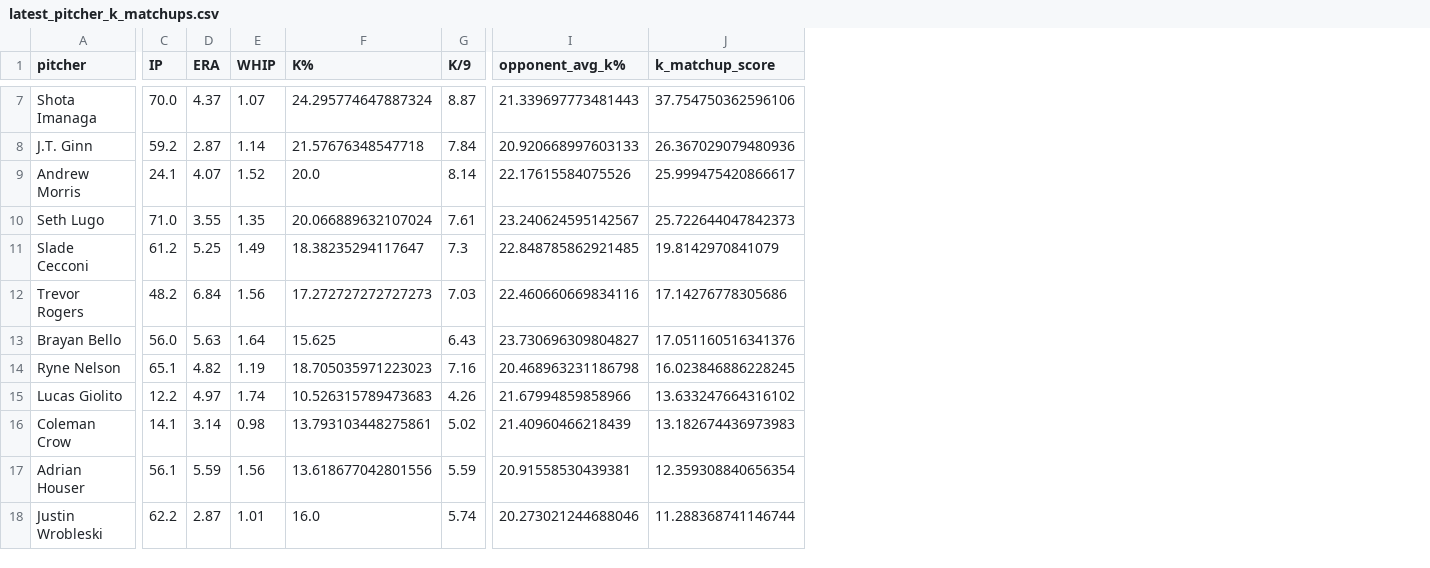
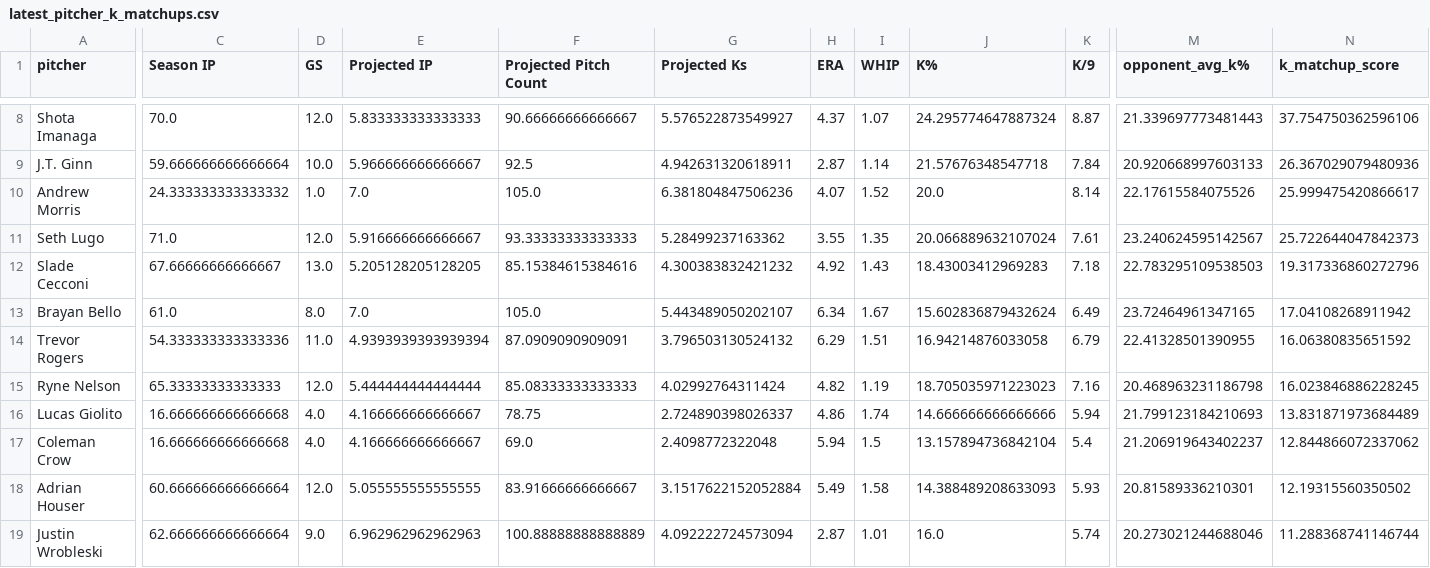
Before and after one commit to zmserrano115/MLB, a CSV file: data/precomputed/latest_pitcher_k_matchups.csv, drawn as a sheet; only a part is shown, gaps mark what is left out; removed rows and columns are numbered as before the commit, all else as after; rows hold the shown columns only; the diff covers the shown part only; the diff names each change by its address in the sheet, - before the commit and + after, or states it on an @@ line.

```diff
--- a/data/precomputed/latest_pitcher_k_matchups.csv
+++ b/data/precomputed/latest_pitcher_k_matchups.csv
-column C (IP), rows 7-11: 70.0 | 59.2 | 24.1 | 71.0 | 61.2; rows 13-18: 56.0 | 65.1 | 12.2 | 14.1 | 56.1 | 62.2
+column C (Season IP), rows 8-13: 70.0 | 59.666666666666664 | 24.333333333333332 | 71.0 | 67.66666666666667 | 61.0; rows 15-19: 65.33333333333333 | 16.666666666666668 | 16.666666666666668 | 60.666666666666664 | 62.666666666666664
+column D (GS), rows 8-13: 12.0 | 10.0 | 1.0 | 12.0 | 13.0 | 8.0; rows 15-19: 12.0 | 4.0 | 4.0 | 12.0 | 9.0
+column E (Projected IP), rows 8-13: 5.833333333333333 | 5.966666666666667 | 7.0 | 5.916666666666667 | 5.205128205128205 | 7.0; rows 15-19: 5.444444444444444 | 4.166666666666667 | 4.166666666666667 | 5.055555555555555 | 6.962962962962963
+column F (Projected Pitch Count), rows 8-13: 90.66666666666667 | 92.5 | 105.0 | 93.33333333333333 | 85.15384615384616 | 105.0; rows 15-19: 85.08333333333333 | 78.75 | 69.0 | 83.91666666666667 | 100.88888888888889
+column G (Projected Ks), rows 8-13: 5.576522873549927 | 4.942631320618911 | 6.381804847506236 | 5.28499237163362 | 4.300383832421232 | 5.443489050202107; rows 15-19: 4.02992764311424 | 2.724890398026337 | 2.4098772322048 | 3.1517622152052884 | 4.092222724573094
-H12 (ERA): 5.25
+H12 (ERA): 4.92
-I12 (WHIP): 1.49
+I12 (WHIP): 1.43
-J12 (K%): 18.38235294117647
+J12 (K%): 18.43003412969283
-K12 (K/9): 7.3
+K12 (K/9): 7.18
-M12 (opponent_avg_k%): 22.848785862921485
+M12 (opponent_avg_k%): 22.783295109538503
-N12 (k_matchup_score): 19.8142970841079
+N12 (k_matchup_score): 19.317336860272796
-row 12: Trevor Rogers | 48.2 | 6.84 | 1.56 | 17.272727272727273 | 7.03 | 22.460660669834116 | 17.14276778305686
-H13 (ERA): 5.63
+H13 (ERA): 6.34
-I13 (WHIP): 1.64
+I13 (WHIP): 1.67
-J13 (K%): 15.625
+J13 (K%): 15.602836879432624
-K13 (K/9): 6.43
+K13 (K/9): 6.49
-M13 (opponent_avg_k%): 23.730696309804827
+M13 (opponent_avg_k%): 23.72464961347165
-N13 (k_matchup_score): 17.051160516341376
+N13 (k_matchup_score): 17.04108268911942
+row 14: Trevor Rogers | 54.333333333333336 | 11.0 | 4.9393939393939394 | 87.0909090909091 | 3.796503130524132 | 6.29 | 1.51 | 16.94214876033058 | 6.79 | 22.41328501390955 | 16.06380835651592
-H16 (ERA): 4.97
+H16 (ERA): 4.86
-J16 (K%): 10.526315789473683
+J16 (K%): 14.666666666666666
-K16 (K/9): 4.26
+K16 (K/9): 5.94
-M16 (opponent_avg_k%): 21.67994859858966
+M16 (opponent_avg_k%): 21.799123184210693
-N16 (k_matchup_score): 13.633247664316102
+N16 (k_matchup_score): 13.831871973684489
-H17 (ERA): 3.14
+H17 (ERA): 5.94
-I17 (WHIP): 0.98
+I17 (WHIP): 1.5
-J17 (K%): 13.793103448275861
+J17 (K%): 13.157894736842104
-K17 (K/9): 5.02
+K17 (K/9): 5.4
-M17 (opponent_avg_k%): 21.40960466218439
+M17 (opponent_avg_k%): 21.206919643402237
-N17 (k_matchup_score): 13.182674436973983
+N17 (k_matchup_score): 12.844866072337062
-H18 (ERA): 5.59
+H18 (ERA): 5.49
-I18 (WHIP): 1.56
+I18 (WHIP): 1.58
-J18 (K%): 13.618677042801556
+J18 (K%): 14.388489208633093
-K18 (K/9): 5.59
+K18 (K/9): 5.93
-M18 (opponent_avg_k%): 20.91558530439381
+M18 (opponent_avg_k%): 20.81589336210301
-N18 (k_matchup_score): 12.359308840656354
+N18 (k_matchup_score): 12.19315560350502
```
Also changed, not shown: 1 added row and 12 edited cells elsewhere in this file, data/precomputed/latest_batter_vs_hand.csv, data/precomputed/latest_batter_vs_pitcher.csv, 3 other files.
